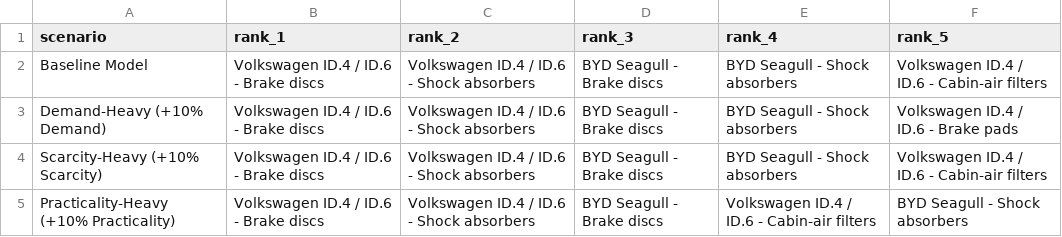
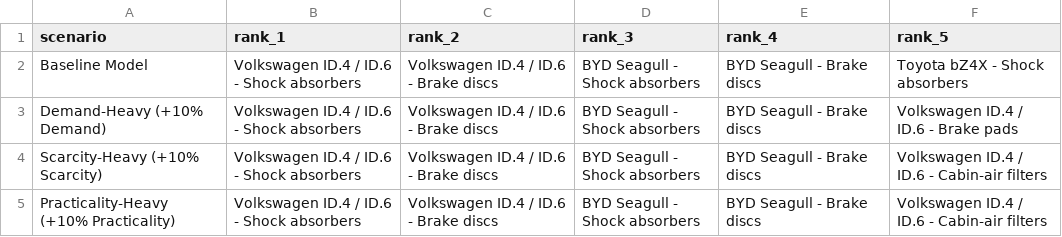
Before and after one commit to EstarCode/ev-spare-parts-prioritization, a CSV file: data/cleaned/sensitivity_analysis.csv, drawn as a sheet.

```diff
--- a/data/cleaned/sensitivity_analysis.csv
+++ b/data/cleaned/sensitivity_analysis.csv
@@ -1,5 +1,5 @@
 scenario,rank_1,rank_2,rank_3,rank_4,rank_5
-Baseline Model,Volkswagen ID.4 / ID.6 - Brake discs,Volkswagen ID.4 / ID.6 - Shock absorbers,BYD Seagull - Brake discs,BYD Seagull - Shock absorbers,Volkswagen ID.4 / ID.6 - Cabin-air filters
-Demand-Heavy (+10% Demand),Volkswagen ID.4 / ID.6 - Brake discs,Volkswagen ID.4 / ID.6 - Shock absorbers,BYD Seagull - Brake discs,BYD Seagull - Shock absorbers,Volkswagen ID.4 / ID.6 - Brake pads
-Scarcity-Heavy (+10% Scarcity),Volkswagen ID.4 / ID.6 - Brake discs,Volkswagen ID.4 / ID.6 - Shock absorbers,BYD Seagull - Brake discs,BYD Seagull - Shock absorbers,Volkswagen ID.4 / ID.6 - Cabin-air filters
-Practicality-Heavy (+10% Practicality),Volkswagen ID.4 / ID.6 - Brake discs,Volkswagen ID.4 / ID.6 - Shock absorbers,BYD Seagull - Brake discs,Volkswagen ID.4 / ID.6 - Cabin-air filters,BYD Seagull - Shock absorbers
+Baseline Model,Volkswagen ID.4 / ID.6 - Shock absorbers,Volkswagen ID.4 / ID.6 - Brake discs,BYD Seagull - Shock absorbers,BYD Seagull - Brake discs,Toyota bZ4X - Shock absorbers
+Demand-Heavy (+10% Demand),Volkswagen ID.4 / ID.6 - Shock absorbers,Volkswagen ID.4 / ID.6 - Brake discs,BYD Seagull - Shock absorbers,BYD Seagull - Brake discs,Volkswagen ID.4 / ID.6 - Brake pads
+Scarcity-Heavy (+10% Scarcity),Volkswagen ID.4 / ID.6 - Shock absorbers,Volkswagen ID.4 / ID.6 - Brake discs,BYD Seagull - Shock absorbers,BYD Seagull - Brake discs,Volkswagen ID.4 / ID.6 - Cabin-air filters
+Practicality-Heavy (+10% Practicality),Volkswagen ID.4 / ID.6 - Shock absorbers,Volkswagen ID.4 / ID.6 - Brake discs,BYD Seagull - Shock absorbers,BYD Seagull - Brake discs,Volkswagen ID.4 / ID.6 - Cabin-air filters
```
Also changed, not shown: data/cleaned/prioritized_parts_ranking.csv, data/cleaned/top_5_recommended_parts.csv, 29 other files.
